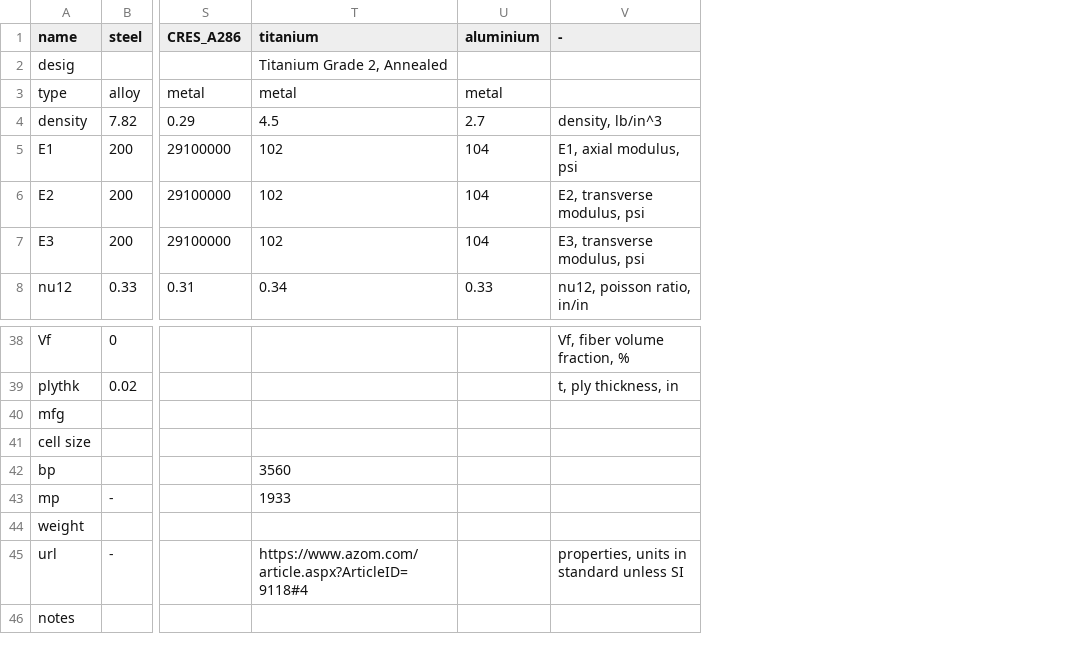
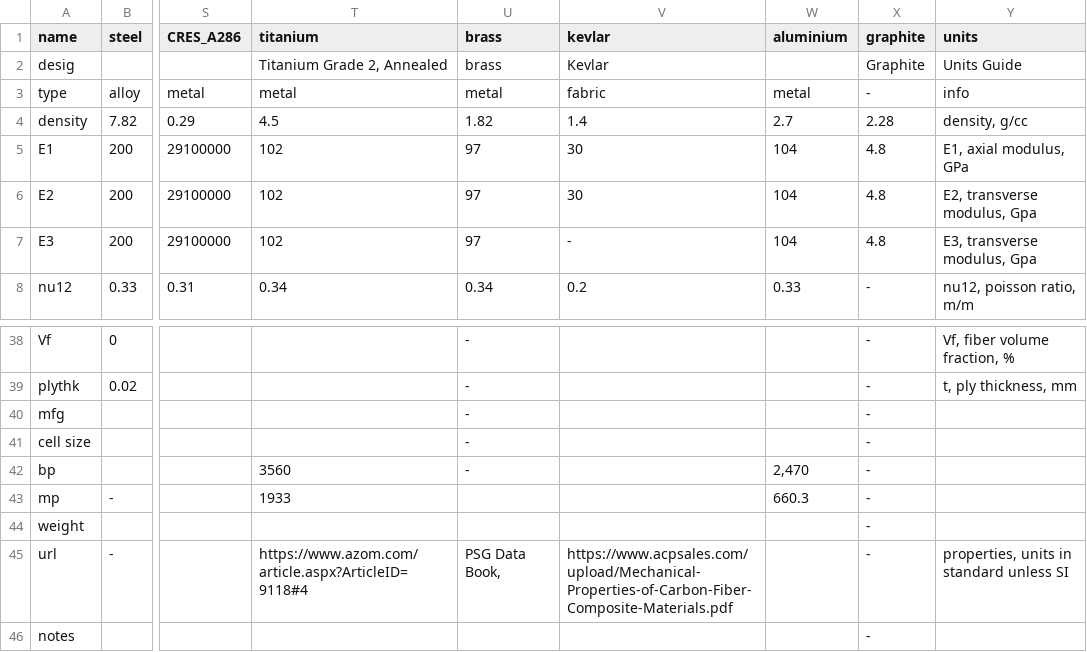
Before and after one commit to GeoZac/gpa_calc, a CSV file: materials.csv, drawn as a sheet; only a part is shown, gaps mark what is left out; removed rows and columns are numbered as before the commit, all else as after; the diff names each change by its address in the sheet, - before the commit and + after, or states it on an @@ line.

```diff
--- a/materials.csv
+++ b/materials.csv
+column U (brass), rows 2-8: brass | metal | 1.82 | 97 | 97 | 97 | 0.34; rows 38-45: - | - | - | - | - |  |  | PSG Data Book,
+column V (kevlar), rows 2-8: Kevlar | fabric | 1.4 | 30 | 30 | - | 0.2; row 45: https://www.acpsales.com/upload/Mechanical-Properties-of-Carbon-Fiber-Composite-Materials.pdf
-column V (-), rows 4-8: density, lb/in^3 | E1, axial modulus, psi | E2, transverse modulus, psi | E3, transverse modulus, psi | nu12, poisson ratio, in/in; rows 38-45: Vf, fiber volume fraction, % | t, ply thickness, in |  |  |  |  |  | properties, units in standard unless SI
+column X (graphite), rows 2-8: Graphite | - | 2.28 | 4.8 | 4.8 | 4.8 | -; rows 38-46: all -
+column Y (units), rows 2-8: Units Guide | info | density, g/cc | E1, axial modulus, GPa | E2, transverse modulus, Gpa | E3, transverse modulus, Gpa | nu12, poisson ratio, m/m; rows 38-45: Vf, fiber volume fraction, % | t, ply thickness, mm |  |  |  |  |  | properties, units in standard unless SI
-W42 (aluminium): (empty)
+W42 (aluminium): 2,470
-W43 (aluminium): (empty)
+W43 (aluminium): 660.3
```
Also changed, not shown: 3 other files.
